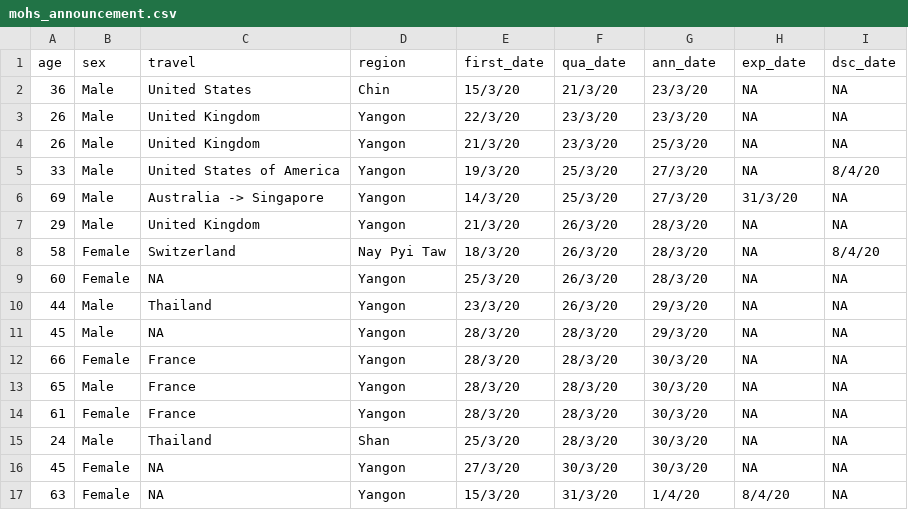
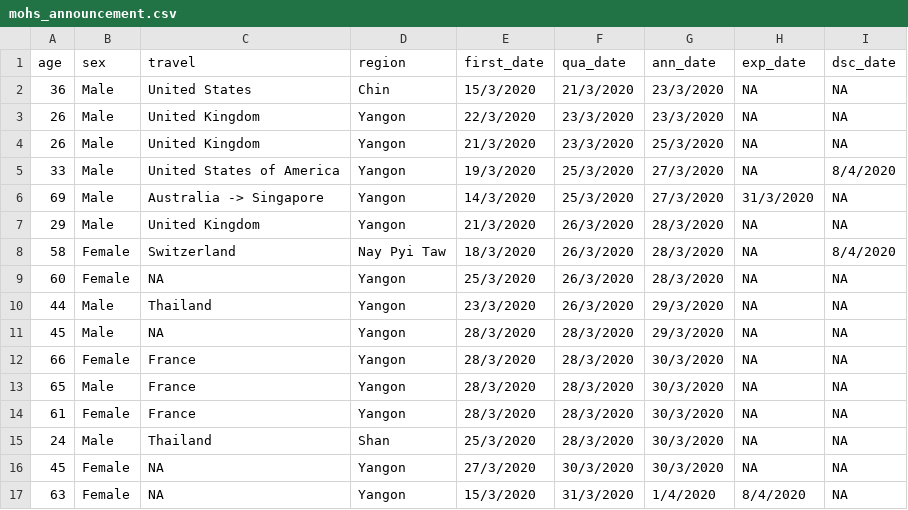
Before and after one commit to finerbrighterlighter/myanmar_covid19, a CSV file: mohs_announcement.csv, drawn as a sheet; only a part is shown; the diff covers the shown part only.

Commit message:
Update mohs_announcement.csv

```diff
--- a/mohs_announcement.csv
+++ b/mohs_announcement.csv
@@ -1,17 +1,17 @@
 age,sex,travel,region,first_date,qua_date,ann_date,exp_date,dsc_date
-36,Male,United States,Chin,15/3/20,21/3/20,23/3/20,NA,NA
-26,Male,United Kingdom,Yangon,22/3/20,23/3/20,23/3/20,NA,NA
-26,Male,United Kingdom,Yangon,21/3/20,23/3/20,25/3/20,NA,NA
-33,Male,United States of America,Yangon,19/3/20,25/3/20,27/3/20,NA,8/4/20
-69,Male,Australia -> Singapore,Yangon,14/3/20,25/3/20,27/3/20,31/3/20,NA
-29,Male,United Kingdom,Yangon,21/3/20,26/3/20,28/3/20,NA,NA
-58,Female,Switzerland,Nay Pyi Taw,18/3/20,26/3/20,28/3/20,NA,8/4/20
-60,Female,NA,Yangon,25/3/20,26/3/20,28/3/20,NA,NA
-44,Male,Thailand,Yangon,23/3/20,26/3/20,29/3/20,NA,NA
-45,Male,NA,Yangon,28/3/20,28/3/20,29/3/20,NA,NA
-66,Female,France,Yangon,28/3/20,28/3/20,30/3/20,NA,NA
-65,Male,France,Yangon,28/3/20,28/3/20,30/3/20,NA,NA
-61,Female,France,Yangon,28/3/20,28/3/20,30/3/20,NA,NA
-24,Male,Thailand,Shan,25/3/20,28/3/20,30/3/20,NA,NA
-45,Female,NA,Yangon,27/3/20,30/3/20,30/3/20,NA,NA
-63,Female,NA,Yangon,15/3/20,31/3/20,1/4/20,8/4/20,NA
+36,Male,United States,Chin,15/3/2020 ,21/3/2020 ,23/3/2020 ,NA,NA
+26,Male,United Kingdom,Yangon,22/3/2020 ,23/3/2020 ,23/3/2020 ,NA,NA
+26,Male,United Kingdom,Yangon,21/3/2020 ,23/3/2020 ,25/3/2020 ,NA,NA
+33,Male,United States of America,Yangon,19/3/2020 ,25/3/2020 ,27/3/2020 ,NA,8/4/2020
+69,Male,Australia -> Singapore,Yangon,14/3/2020 ,25/3/2020 ,27/3/2020 ,31/3/2020 ,NA
+29,Male,United Kingdom,Yangon,21/3/2020 ,26/3/2020 ,28/3/2020 ,NA,NA
+58,Female,Switzerland,Nay Pyi Taw,18/3/2020 ,26/3/2020 ,28/3/2020 ,NA,8/4/2020
+60,Female,NA,Yangon,25/3/2020 ,26/3/2020 ,28/3/2020 ,NA,NA
+44,Male,Thailand,Yangon,23/3/2020 ,26/3/2020 ,29/3/2020 ,NA,NA
+45,Male,NA,Yangon,28/3/2020 ,28/3/2020 ,29/3/2020 ,NA,NA
+66,Female,France,Yangon,28/3/2020 ,28/3/2020 ,30/3/2020 ,NA,NA
+65,Male,France,Yangon,28/3/2020 ,28/3/2020 ,30/3/2020 ,NA,NA
+61,Female,France,Yangon,28/3/2020 ,28/3/2020 ,30/3/2020 ,NA,NA
+24,Male,Thailand,Shan,25/3/2020 ,28/3/2020 ,30/3/2020 ,NA,NA
+45,Female,NA,Yangon,27/3/2020 ,30/3/2020 ,30/3/2020 ,NA,NA
+63,Female,NA,Yangon,15/3/2020 ,31/3/2020 ,1/4/2020 ,8/4/2020 ,NA
```
Also changed, not shown: 67 edited cells elsewhere in this file.
